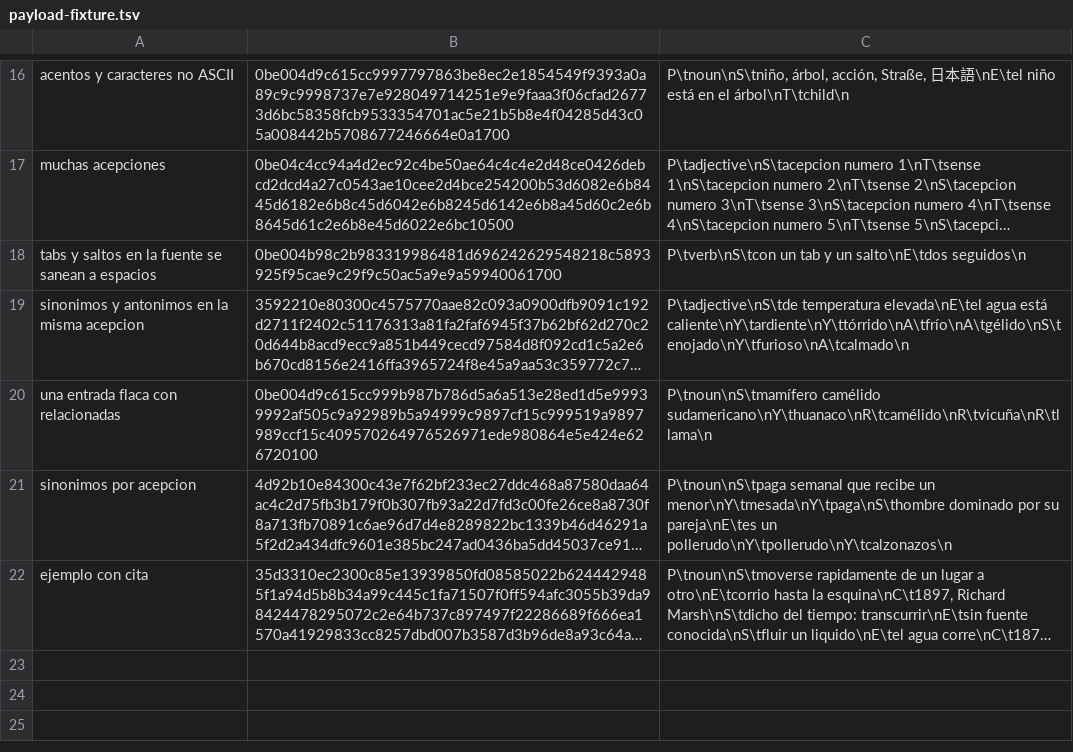
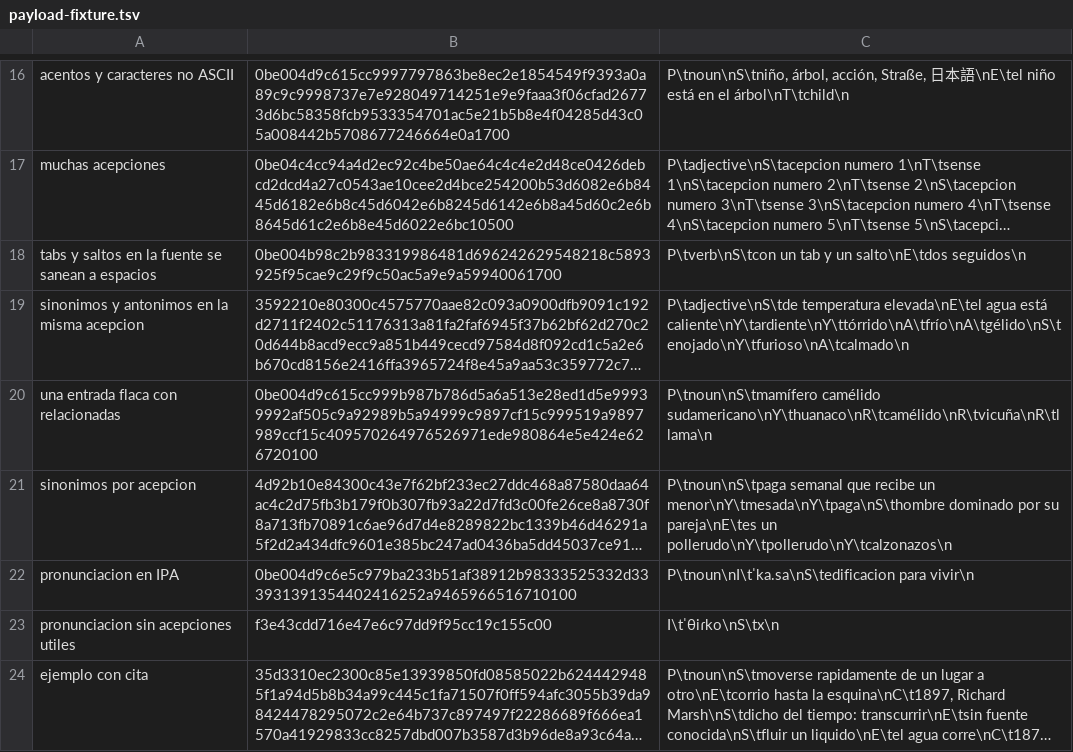
Before and after one commit to fabaindaiz/wearos-dictionary, a TSV file: tools/packbuilder/vectors/payload-fixture.tsv, drawn as a sheet; only a part is shown, gaps mark what is left out; long unchanged cells end in …; the diff names each change by its address in the sheet, - before the commit and + after, or states it on an @@ line.

Commit message:
feat(pack): the payload carries a word's pronunciation
Measured over the Spanish dump: 99.8 % of entries carry IPA, median 11
characters -- about 1.7 MB over 152,281 entries against the 150.6 MB `entry`
already weighs. It is the second question any dictionary answers after the
meaning, and until now the datum travelled in the source and was thrown away.

Additive, so it does not bump the codec id: a reader that does not know the tag
skips the line, which D-242 measured when `F` was added, and verify_pack.py
requires registering it so that silence becomes a visible failure.

Stored without slashes or brackets. The source writes /ˈkasa/ and [ˈka.sa],
which are phonemic and phonetic -- two different notations -- and keeping
either delimiter would put a typographic choice inside the pack that the card
cannot undo. One per entry, because a watch shows one line.

Null means two things the card cannot separate: this pack has none, and this
word has none. So verify_pack.py reports the tag's coverage per pack instead of
leaving it to be guessed -- es-full reads 0.0 % today, which is the honest
answer for a pack built before the channel.

Both sides proven by mutation, and the shared fixture is what catches the
Kotlin one: dropping its decode fails "descomprime lo que comprimió Python,
byte por byte". Same mechanism that holds the central invariant.

The tests went into their own class rather than the principal-parts one. A
pronunciation is not a principal part, and a class-filtered run is how a suite
quietly executes none of what you meant -- measured here two days ago.

```diff
--- a/tools/packbuilder/vectors/payload-fixture.tsv
+++ b/tools/packbuilder/vectors/payload-fixture.tsv
+row 22: pronunciacion en IPA | 0be004d9c6e5c979ba233b51af38912b98333525332d333931391354402416252a9465966516710100 | P\tnoun\nI\tˈka.sa\nS\tedificacion para vivir\n
+row 23: pronunciacion sin acepciones utiles | f3e43cdd716e47e6c97dd9f95cc19c155c00 | I\tˈθiɾko\nS\tx\n
```
Also changed, not shown: 9 other files.
